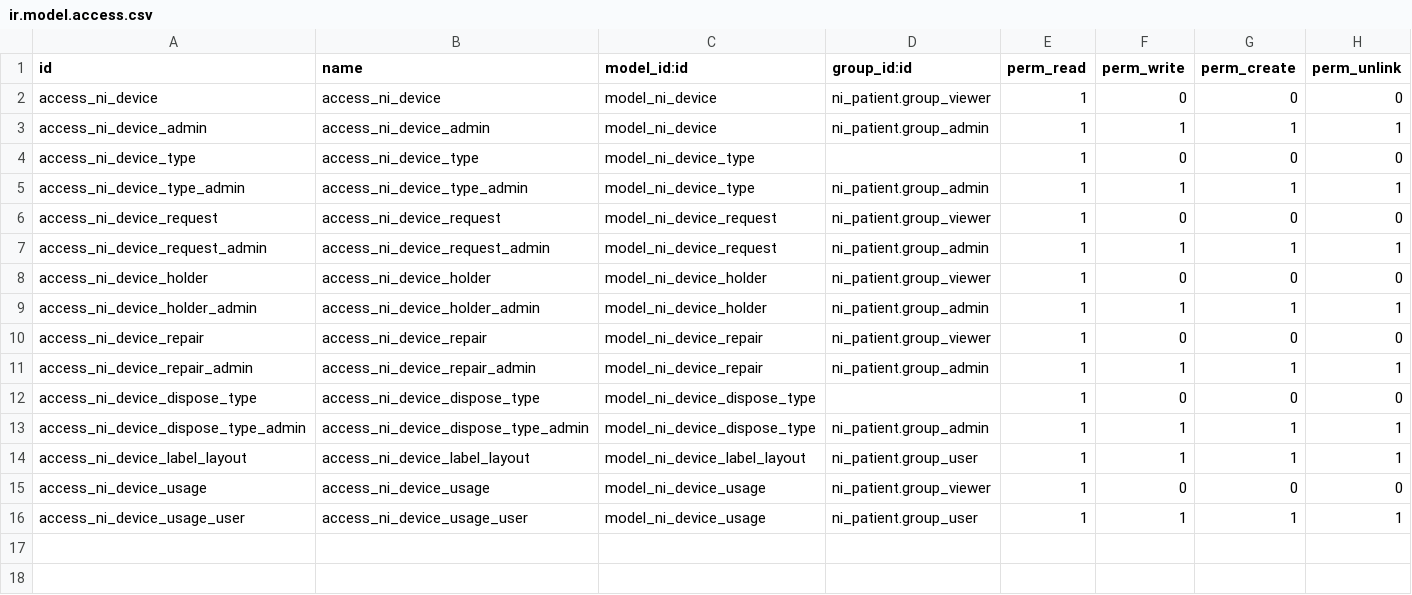
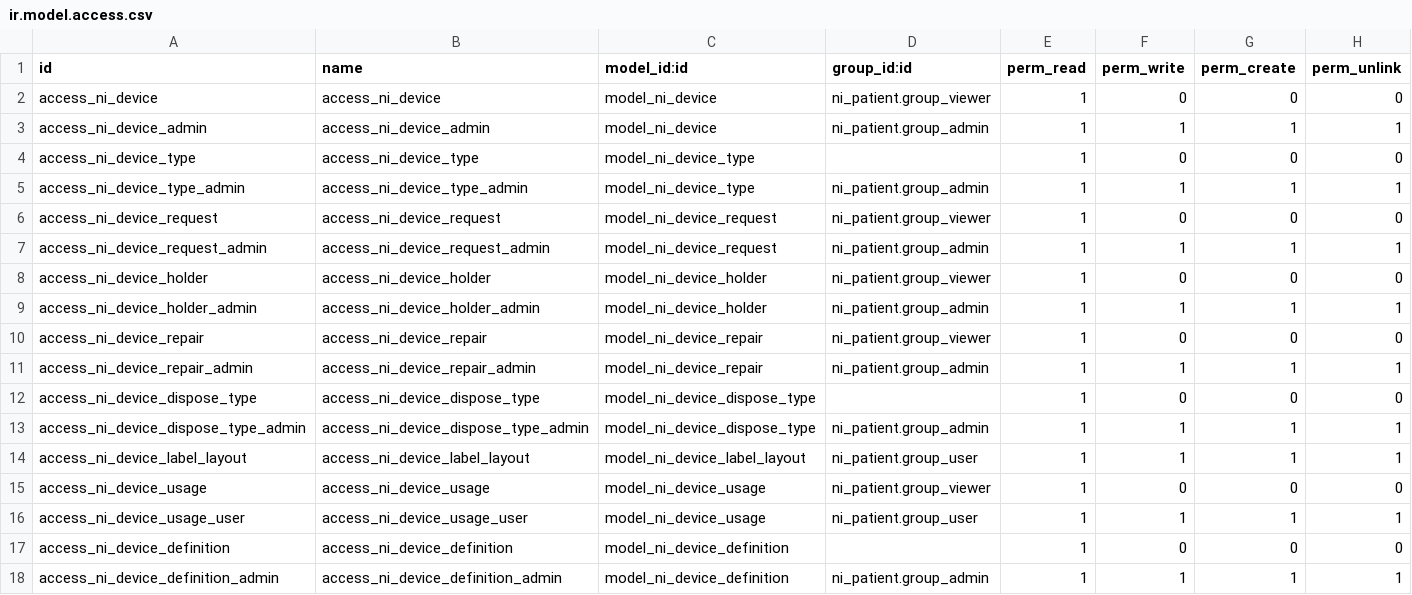
Before and after one commit to nirun-life/nirun, a CSV file: ni_device/security/ir.model.access.csv, drawn as a sheet.

Commit message:
[IMP] ni_device: add ni_device_definition

```diff
--- a/ni_device/security/ir.model.access.csv
+++ b/ni_device/security/ir.model.access.csv
@@ -16 +16,3 @@ access_ni_device_usage,access_ni_device_usage,model_ni_device_usage,ni_patient.g
 access_ni_device_usage_user,access_ni_device_usage_user,model_ni_device_usage,ni_patient.group_user,1,1,1,1
+access_ni_device_definition,access_ni_device_definition,model_ni_device_definition,,1,0,0,0
+access_ni_device_definition_admin,access_ni_device_definition_admin,model_ni_device_definition,ni_patient.group_admin,1,1,1,1
```
Also changed, not shown: 7 other files.
